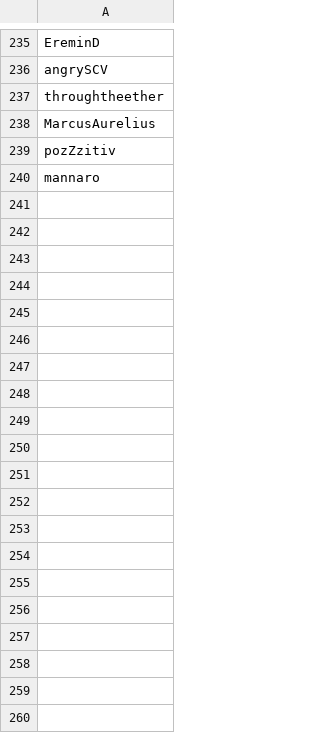
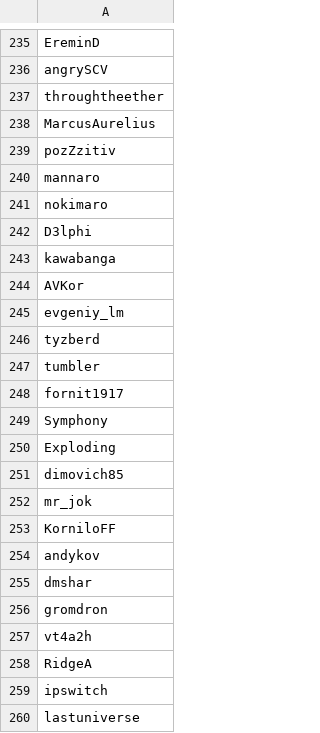
Before and after one commit to shurasementsov/qna-parser, a CSV file: src/users1.csv, drawn as a sheet; only a part is shown, gaps mark what is left out; the diff covers the shown part only; the diff names each change by its address in the sheet, - before the commit and + after, or states it on an @@ line.

```diff
--- a/src/users1.csv
+++ b/src/users1.csv
+row 241: nokimaro
+row 242: D3lphi
+row 243: kawabanga
+row 244: AVKor
+row 245: evgeniy_lm
+row 246: tyzberd
+row 247: tumbler
+row 248: fornit1917
+row 249: Symphony
+row 250: Exploding
+row 251: dimovich85
+row 252: mr_jok
+row 253: KorniloFF
+row 254: andykov
+row 255: dmshar
+row 256: gromdron
+row 257: vt4a2h
+row 258: RidgeA
+row 259: ipswitch
+row 260: lastuniverse
```
Also changed, not shown: 40 added rows and 2 moved rows elsewhere in this file, src/users2.csv, src/users3.csv, 9 other files.
